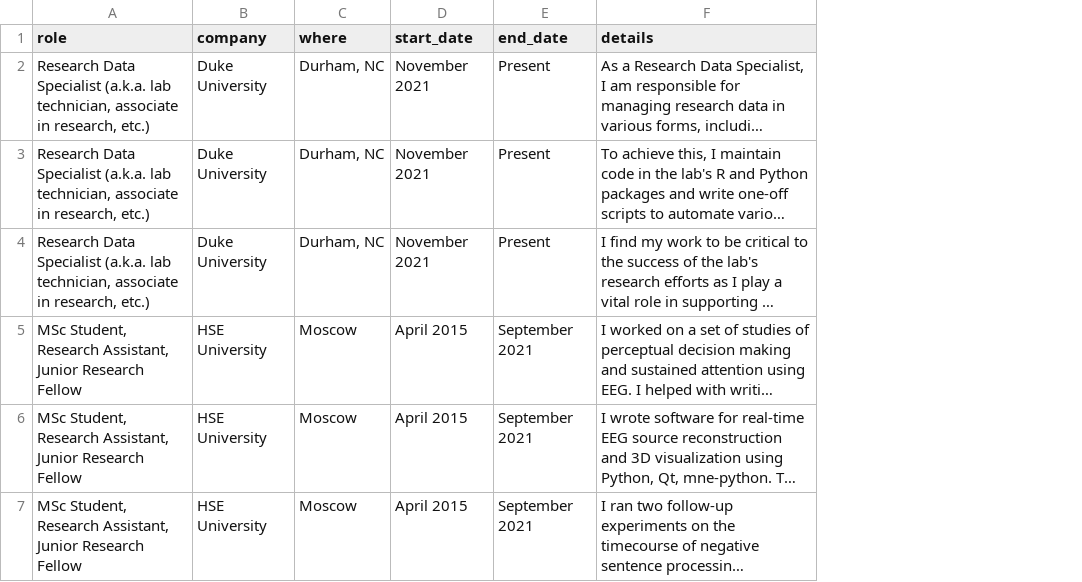
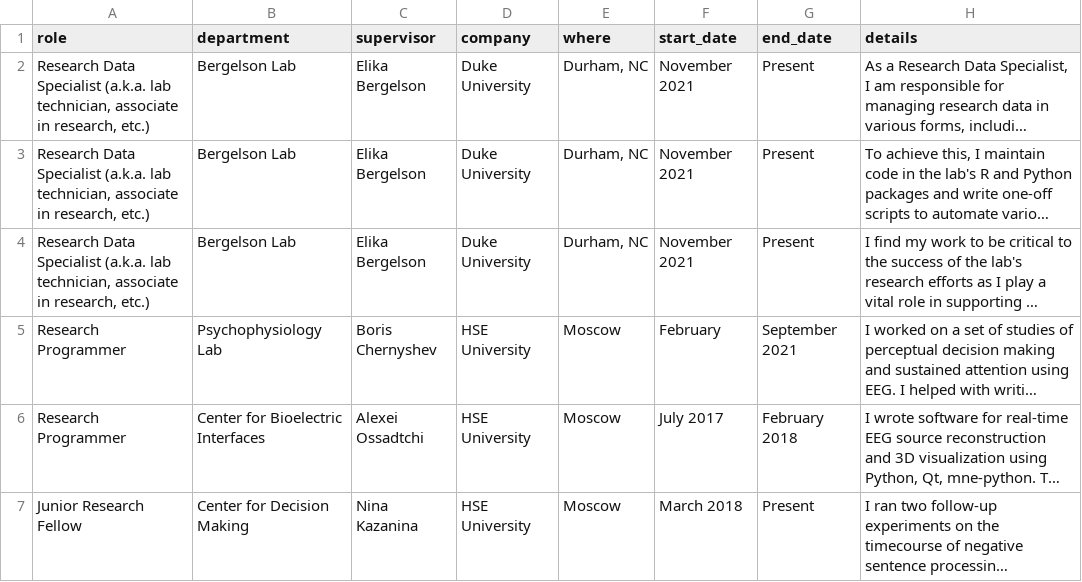
Before and after one commit to kalenkovich/cv, a CSV file: data/experience.csv, drawn as a sheet; only a part is shown; long unchanged cells end in …; addresses are those after the commit; the diff covers the shown part only; the diff names each change by its address in the sheet, - before the commit and + after, or states it on an @@ line.

Commit message:
more detailed experience

```diff
--- a/data/experience.csv
+++ b/data/experience.csv
+column B (department), rows 2-7: Bergelson Lab | Bergelson Lab | Bergelson Lab | Psychophysiology Lab | Center for Bioelectric Interfaces | Center for Decision Making
+column C (supervisor), rows 2-7: Elika Bergelson | Elika Bergelson | Elika Bergelson | Boris Chernyshev | Alexei Ossadtchi | Nina Kazanina
-A5:A6 (role): MSc Student, Research Assistant, Junior Research Fellow
+A5:A6 (role): Research Programmer
-F5 (start_date): April 2015
+F5 (start_date): February
-F6 (start_date): April 2015
+F6 (start_date): July 2017
-G6 (end_date): September 2021
+G6 (end_date): February 2018
-A7 (role): MSc Student, Research Assistant, Junior Research Fellow
+A7 (role): Junior Research Fellow
-F7 (start_date): April 2015
+F7 (start_date): March 2018
-G7 (end_date): September 2021
+G7 (end_date): Present
```
Also changed, not shown: 1 added row, 1 removed row and 8 edited cells elsewhere in this file.
